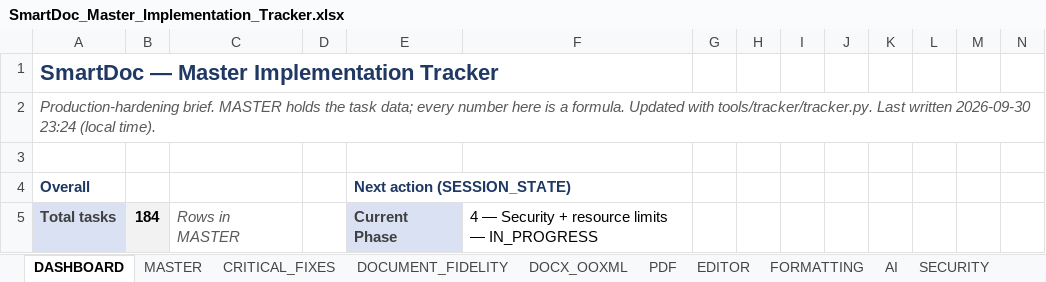
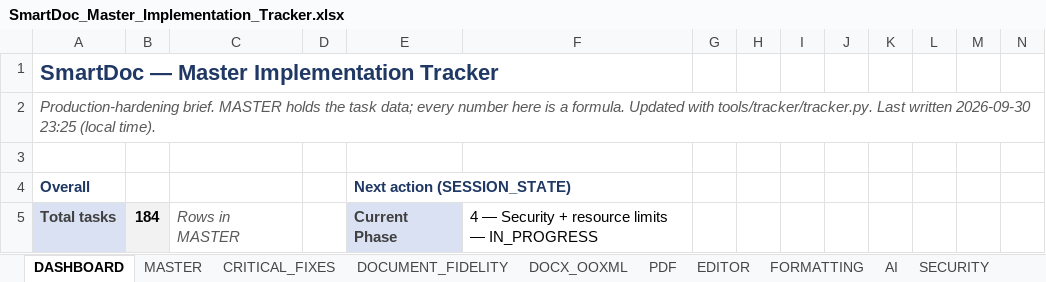
Before and after one commit to Drajeto07/claude, an Excel workbook: SmartDoc_Master_Implementation_Tracker.xlsx, sheet DASHBOARD, drawn as a sheet; only a part is shown; values as stored, in another font and other column widths than the file's, no borders; conditional formats not drawn; the diff covers the shown part only; the diff names each change by its address in the sheet, - before the commit and + after, or states it on an @@ line.

```diff
--- a/SmartDoc_Master_Implementation_Tracker.xlsx (sheet DASHBOARD)
+++ b/SmartDoc_Master_Implementation_Tracker.xlsx (sheet DASHBOARD)
-A2: …written 2026-09-30 23:24 (local time).
+A2: …written 2026-09-30 23:25 (local time).
```
Also changed, not shown: 10 edited cells elsewhere in this sheet, sheet TESTING, sheet CRITICAL_FIXES, sheet MASTER, sheet RELEASE_GATES, sheet SESSION_STATE.
